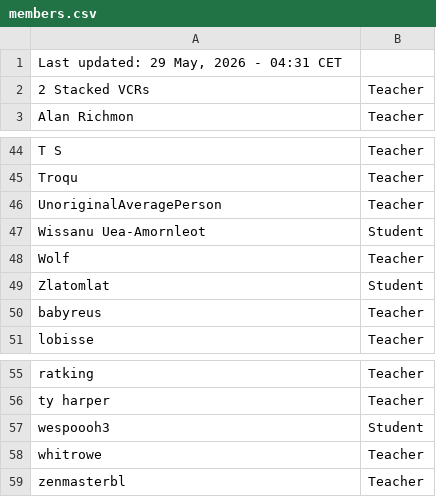
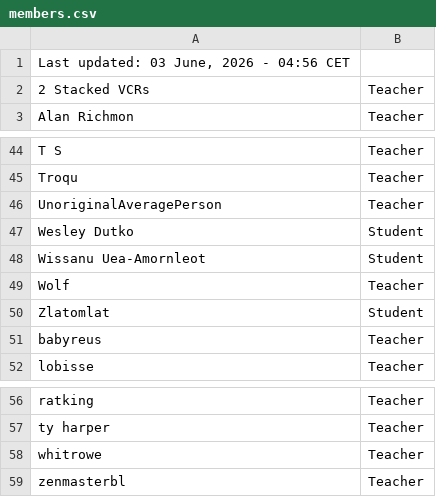
Before and after one commit to SuIT-pub/Mind-the-School, a CSV file: game/members.csv, drawn as a sheet; only a part is shown, gaps mark what is left out.

Commit message:
BOT:Updated members.csv

```diff
--- a/game/members.csv
+++ b/game/members.csv
@@ -1,2 +1,2 @@
-Last updated: 29 May, 2026 - 04:31 CET
+Last updated: 03 June, 2026 - 04:56 CET
 2 Stacked VCRs;Teacher
@@ -46,2 +46,3 @@ Troqu;Teacher
 UnoriginalAveragePerson;Teacher
+Wesley Dutko;Student
 Wissanu Uea-Amornleot;Student
@@ -56,3 +57,2 @@ ratking;Teacher
 ty harper;Teacher
-wespoooh3;Student
 whitrowe;Teacher
```
